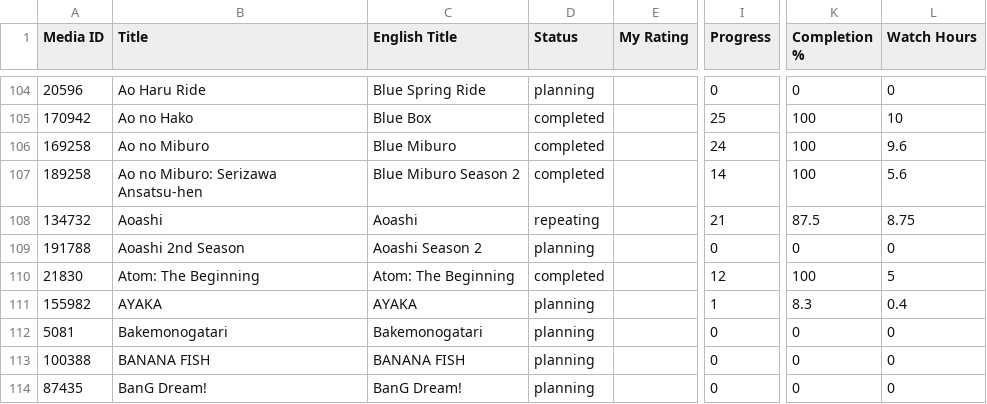
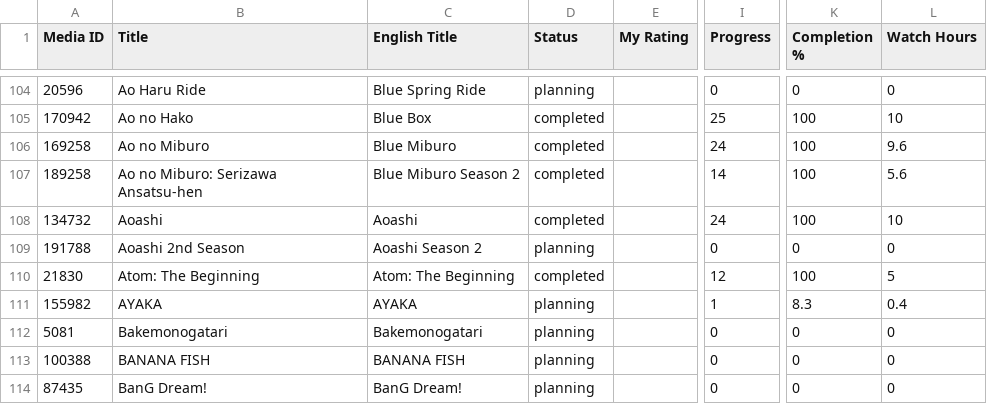
Before and after one commit to zepandasanv2/zepandasan-anilist-export, a CSV file: data/ZePandaSan_anime_list.csv, drawn as a sheet; only a part is shown, gaps mark what is left out; the diff names each change by its address in the sheet, - before the commit and + after, or states it on an @@ line.

```diff
--- a/data/ZePandaSan_anime_list.csv
+++ b/data/ZePandaSan_anime_list.csv
-D108 (Status): repeating
+D108 (Status): completed
-I108 (Progress): 21
+I108 (Progress): 24
-K108 (Completion %): 87.5
+K108 (Completion %): 100
-L108 (Watch Hours): 8.75
+L108 (Watch Hours): 10
```
Also changed, not shown: data/ZePandaSan_genre_breakdown.csv, data/ZePandaSan_studio_breakdown.csv.
